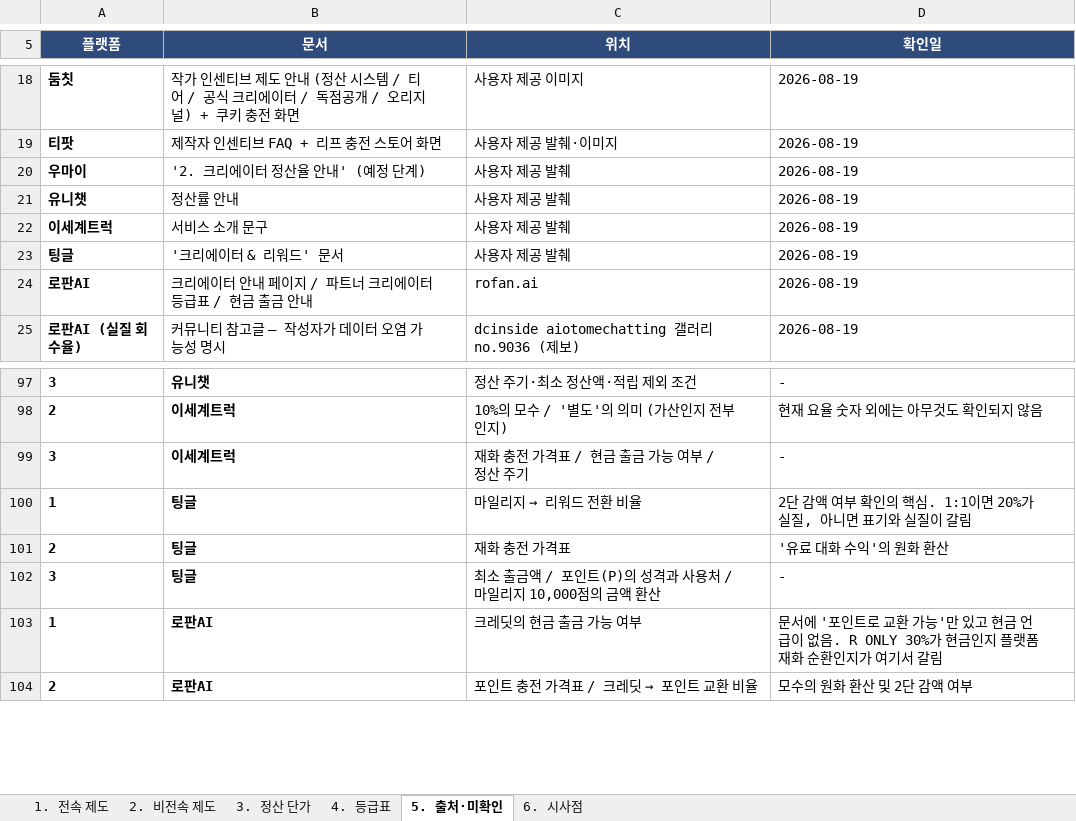
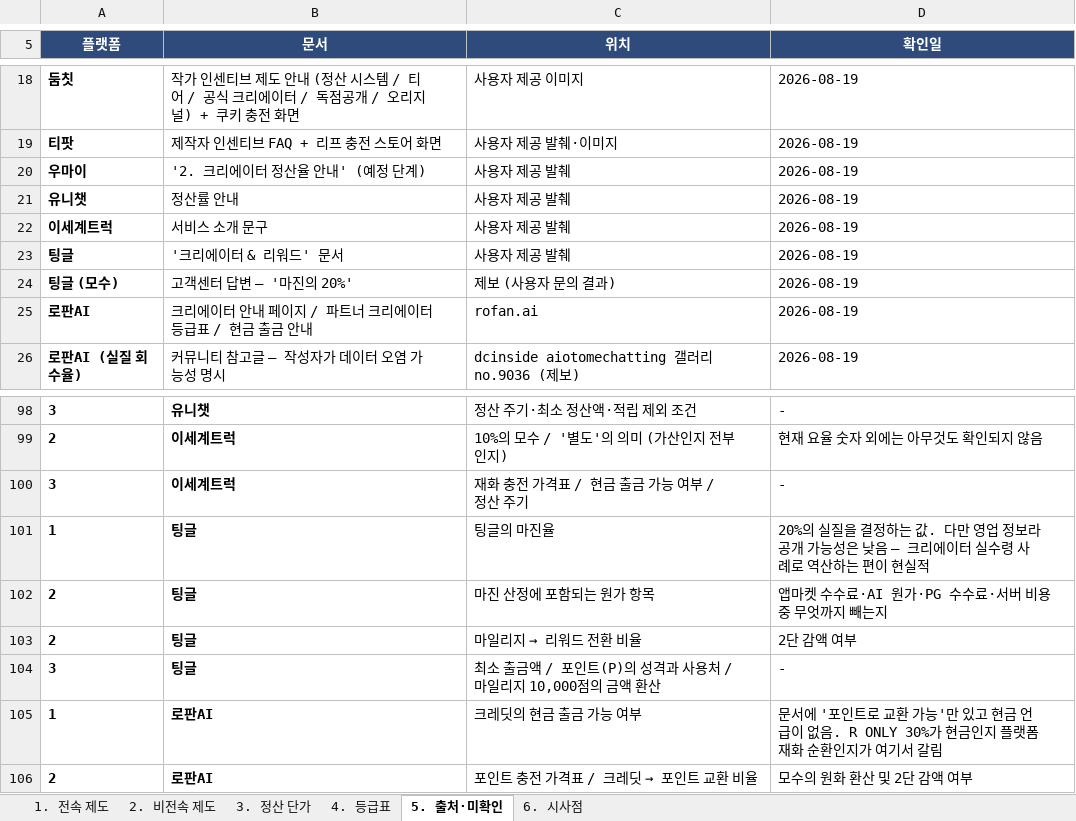
Before and after one commit to effie-cp/-, an Excel workbook: research/platform-creator/플랫폼_크리에이터_제도_비교.xlsx, sheet 5. 출처·미확인, drawn as a sheet; only a part is shown, gaps mark what is left out; values as stored, in another font and other column widths than the file's, no borders; addresses are those after the commit; the diff names each change by its address in the sheet, - before the commit and + after, or states it on an @@ line.

```diff
--- a/research/platform-creator/플랫폼_크리에이터_제도_비교.xlsx (sheet 5. 출처·미확인)
+++ b/research/platform-creator/플랫폼_크리에이터_제도_비교.xlsx (sheet 5. 출처·미확인)
+row 24: 팅글 (모수) | 고객센터 답변 — '마진의 20%' | 제보 (사용자 문의 결과) | 2026-08-19
@@ C101 (위치): 마일리지 → 리워드 전환 비율 → 팅글의 마진율 @@
-D101 (확인일): 2단 감액 여부 확인의 핵심. 1:1이면 20%가 실질, 아니면 표기와 실질이 갈림
+D101 (확인일): 20%의 실질을 결정하는 값. 다만 영업 정보라 공개 가능성은 낮음 — 크리에이터 실수령 사례로 역산하는 편이 현실적
-C102 (위치): 재화 충전 가격표
+C102 (위치): 마진 산정에 포함되는 원가 항목
-D102 (확인일): '유료 대화 수익'의 원화 환산
+D102 (확인일): 앱마켓 수수료·AI 원가·PG 수수료·서버 비용 중 무엇까지 빼는지
+row 103: 2 | 팅글 | 마일리지 → 리워드 전환 비율 | 2단 감액 여부
```
Also changed, not shown: sheet 3. 정산 단가, sheet 6. 시사점, sheet 2. 비전속 제도, 3 other files.
